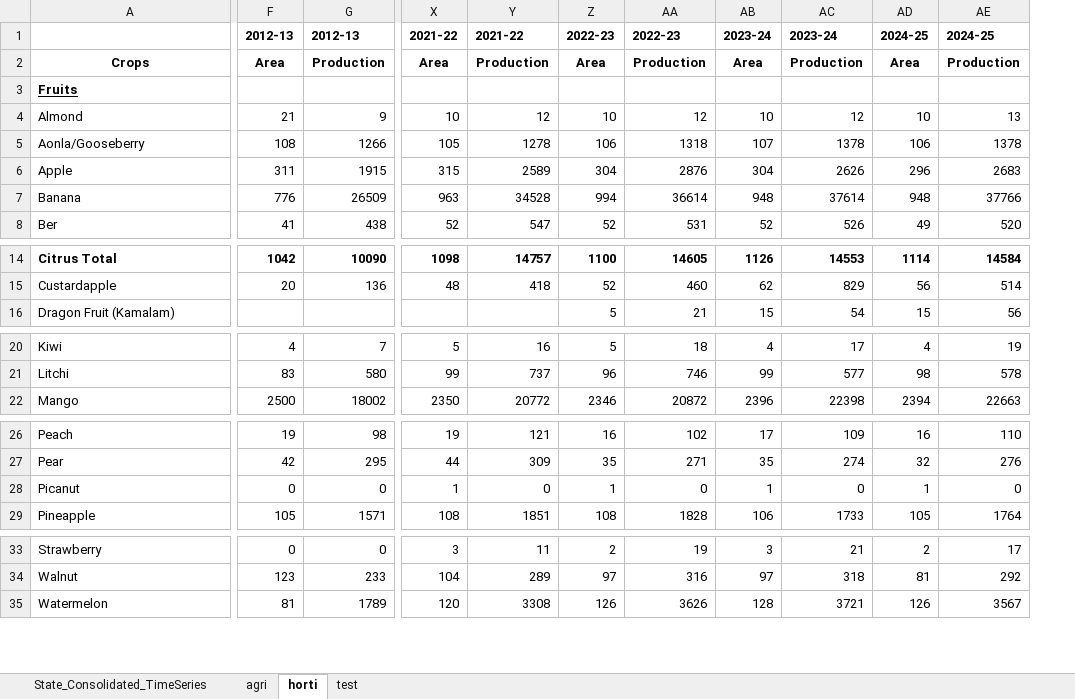
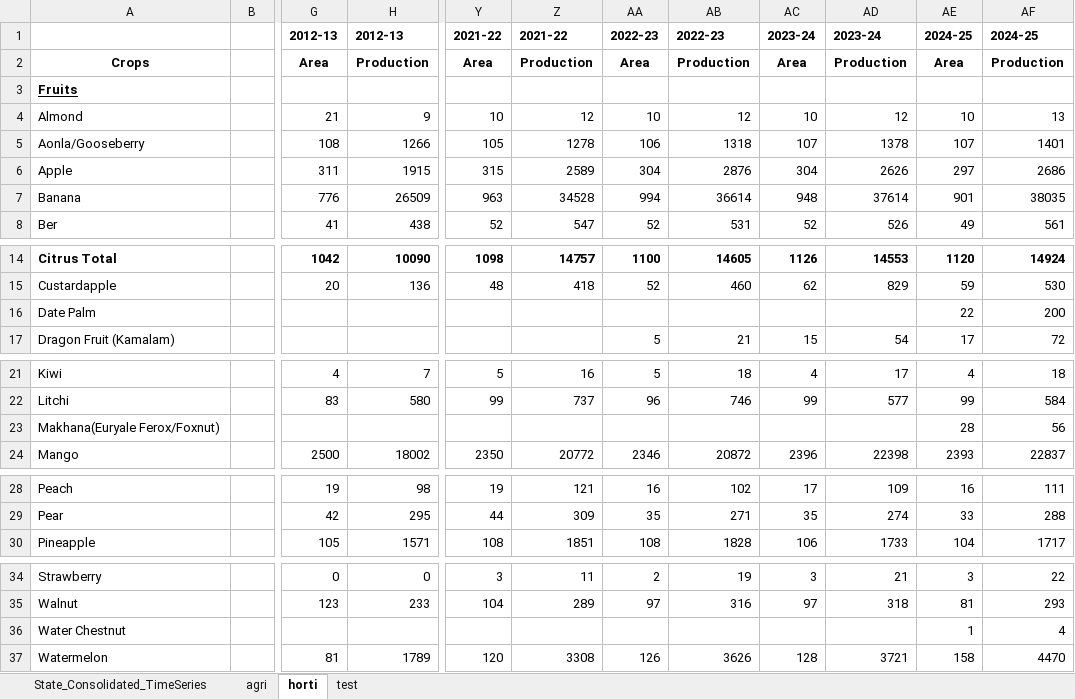
Before and after one commit to abhiruchi97/Inflation-monitor, an Excel workbook: dca_data.xlsx, sheet horti, drawn as a sheet; only a part is shown, gaps mark what is left out; values as stored, in another font and other column widths than the file's, no borders; 1 other sheet too large or unreadable and not compared; removed rows and columns are numbered as before the commit, all else as after; rows hold the shown columns only; the diff covers the shown part only; the diff names each change by its address in the sheet, - before the commit and + after, or states it on an @@ line.

```diff
--- a/dca_data.xlsx (sheet horti)
+++ b/dca_data.xlsx (sheet horti)
+column B, empty
-column AD, rows 1-8: 2024-25 | Area |  | 10 | 106 | 296 | 948 | 49; rows 14-16: 1114 | 56 | 15; rows 20-22: 4 | 98 | 2394; rows 26-27: 16 | 32; row 29: 105; rows 33-35: 2 | 81 | 126
-column AE, rows 1-8: 2024-25 | Production |  | 13 | 1378 | 2683 | 37766 | 520; rows 14-16: 14584 | 514 | 56; rows 20-22: 19 | 578 | 22663; rows 26-27: 110 | 276; row 29: 1764; rows 33-35: 17 | 292 | 3567
+column AE, rows 1-8: 2024-25 | Area |  | 10 | 107 | 297 | 901 | 49; rows 14-15: 1120 | 59; row 17: 17; rows 21-22: 4 | 99; row 24: 2393; rows 28-30: 16 | 33 | 104; rows 34-35: 3 | 81; row 37: 158
+column AF, rows 1-8: 2024-25 | Production |  | 13 | 1401 | 2686 | 38035 | 561; rows 14-15: 14924 | 530; row 17: 72; rows 21-22: 18 | 584; row 24: 22837; rows 28-30: 111 | 288 | 1717; rows 34-35: 22 | 293; row 37: 4470
+row 16: Date Palm |  |  |  |  |  |  |  |  |  | 22 | 200
+row 23: Makhana(Euryale Ferox/Foxnut) |  |  |  |  |  |  |  |  |  | 28 | 56
-row 28: Picanut | 0 | 0 | 1 | 0 | 1 | 0 | 1 | 0 | 1 | 0
+row 36: Water Chestnut |  |  |  |  |  |  |  |  |  | 1 | 4
```
Also changed, not shown: 22 added rows elsewhere in this sheet, inflation_2012-24.xlsx, 2 other files.
